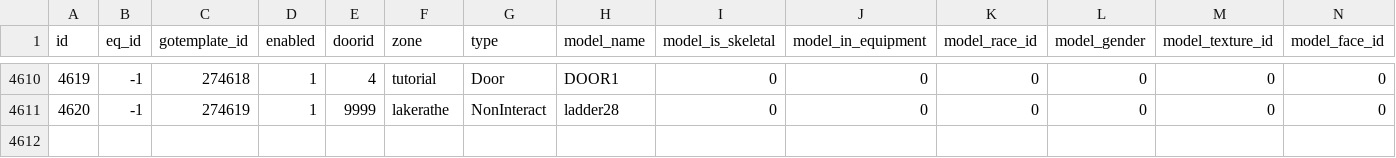
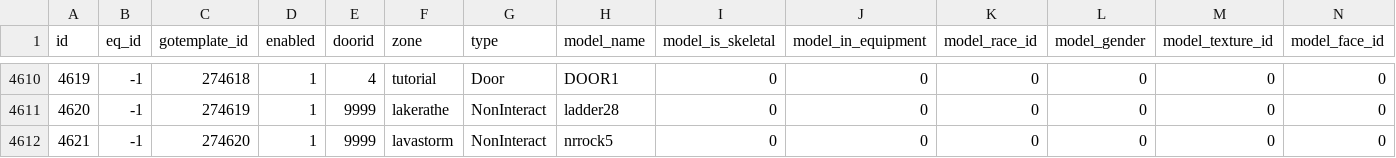
Before and after one commit to NathanHandley/EQWOWConverter, a CSV file: Assets/WorldData/GameObjects.csv, drawn as a sheet; only a part is shown, gaps mark what is left out; rows hold the shown columns only; the diff names each change by its address in the sheet, - before the commit and + after, or states it on an @@ line.

Commit message:
Add lavastorm inline to get out of the caldera

```diff
--- a/Assets/WorldData/GameObjects.csv
+++ b/Assets/WorldData/GameObjects.csv
+row 4612: 4621 | -1 | 274620 | 1 | 9999 | lavastorm | NonInteract | nrrock5 | 0 | 0 | 0 | 0 | 0 | 0
```
